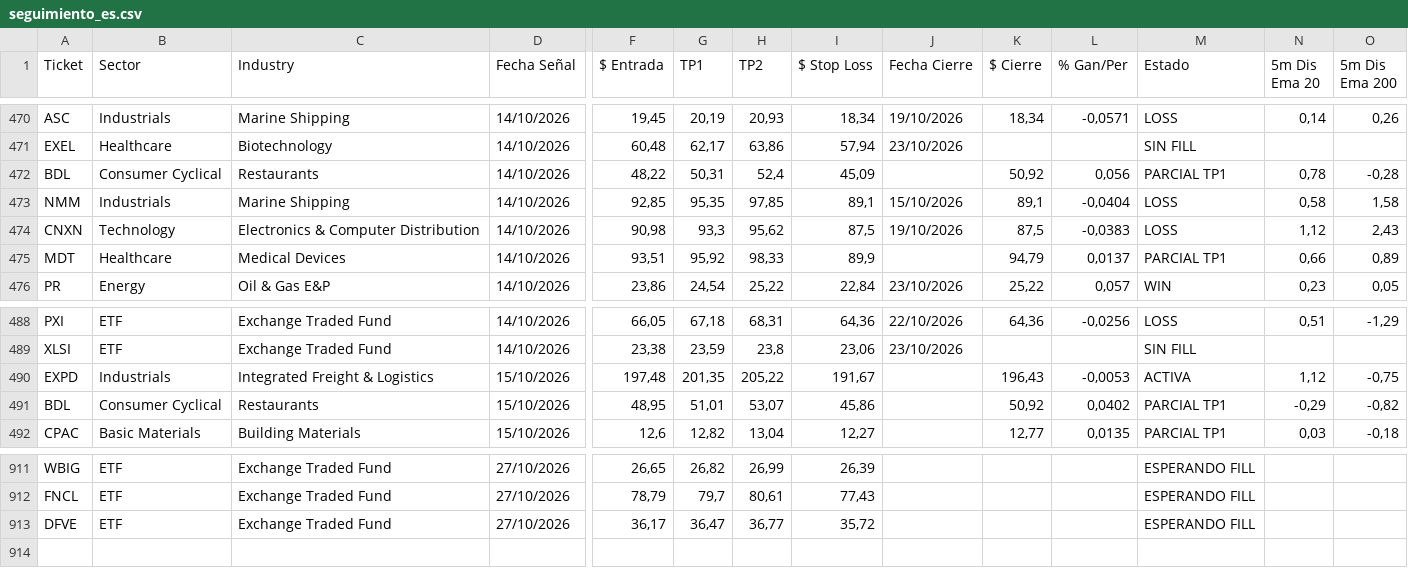
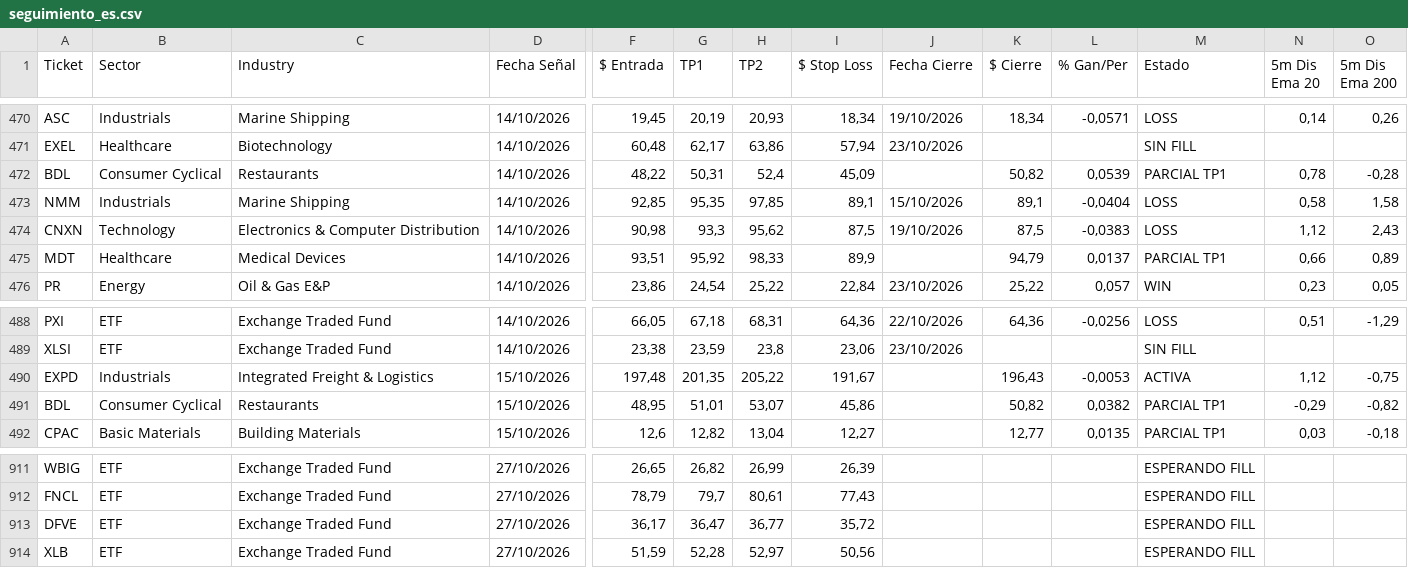
Before and after one commit to topoexplore-del/Fenix-Scanner-Pro, a CSV file: data/seguimiento_es.csv, drawn as a sheet; only a part is shown, gaps mark what is left out; rows hold the shown columns only; the diff names each change by its address in the sheet, - before the commit and + after, or states it on an @@ line.

```diff
--- a/data/seguimiento_es.csv
+++ b/data/seguimiento_es.csv
-K472 ($ Cierre): 50,92
+K472 ($ Cierre): 50,82
-L472 (% Gan/Per): 0,056
+L472 (% Gan/Per): 0,0539
-K491 ($ Cierre): 50,92
+K491 ($ Cierre): 50,82
-L491 (% Gan/Per): 0,0402
+L491 (% Gan/Per): 0,0382
+row 914: XLB | ETF | Exchange Traded Fund | 27/10/2026 | 51,59 | 52,28 | 52,97 | 50,56 |  |  |  | ESPERANDO FILL
```
Also changed, not shown: data/seguimiento.csv, 4 other files.
